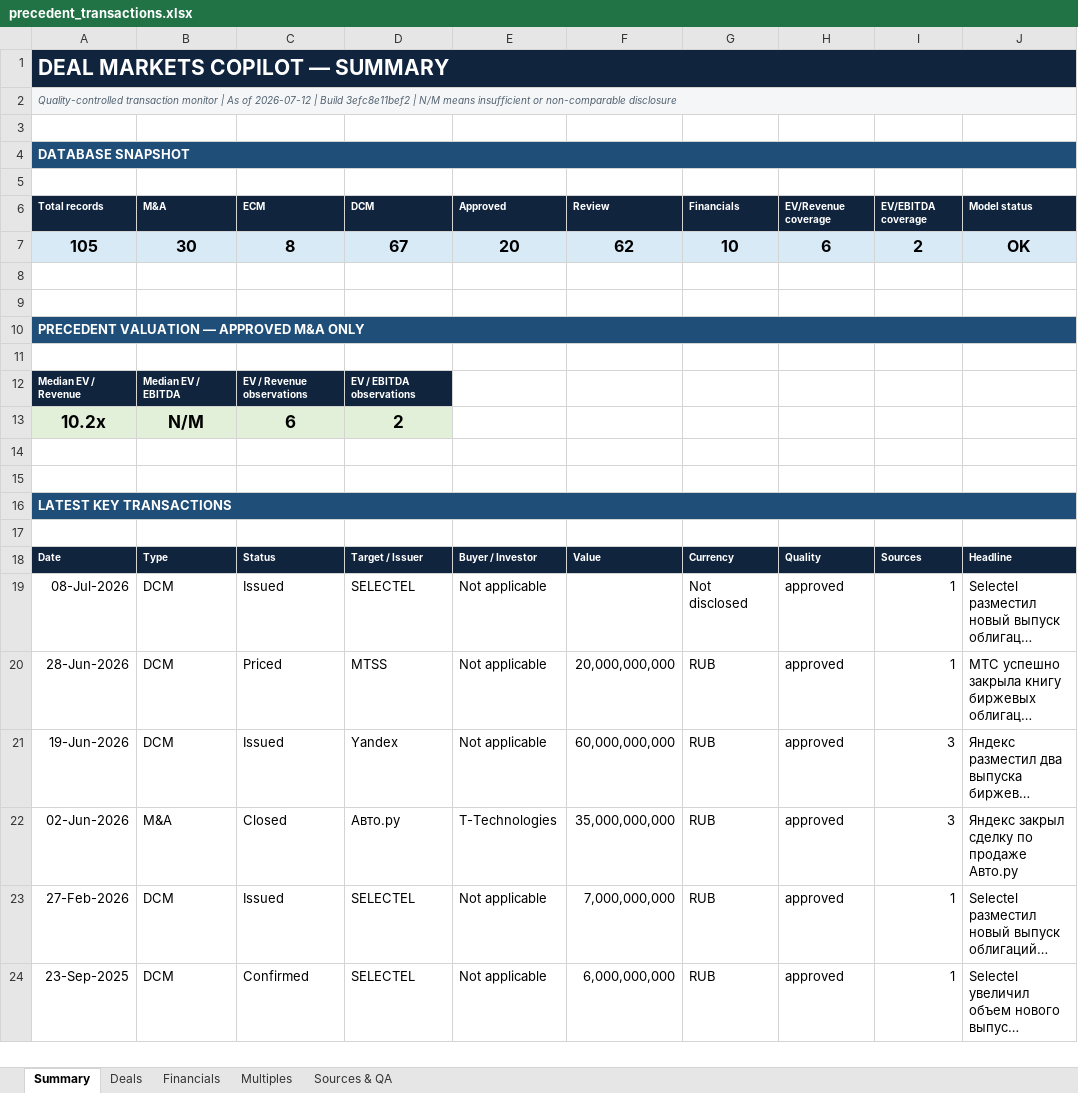
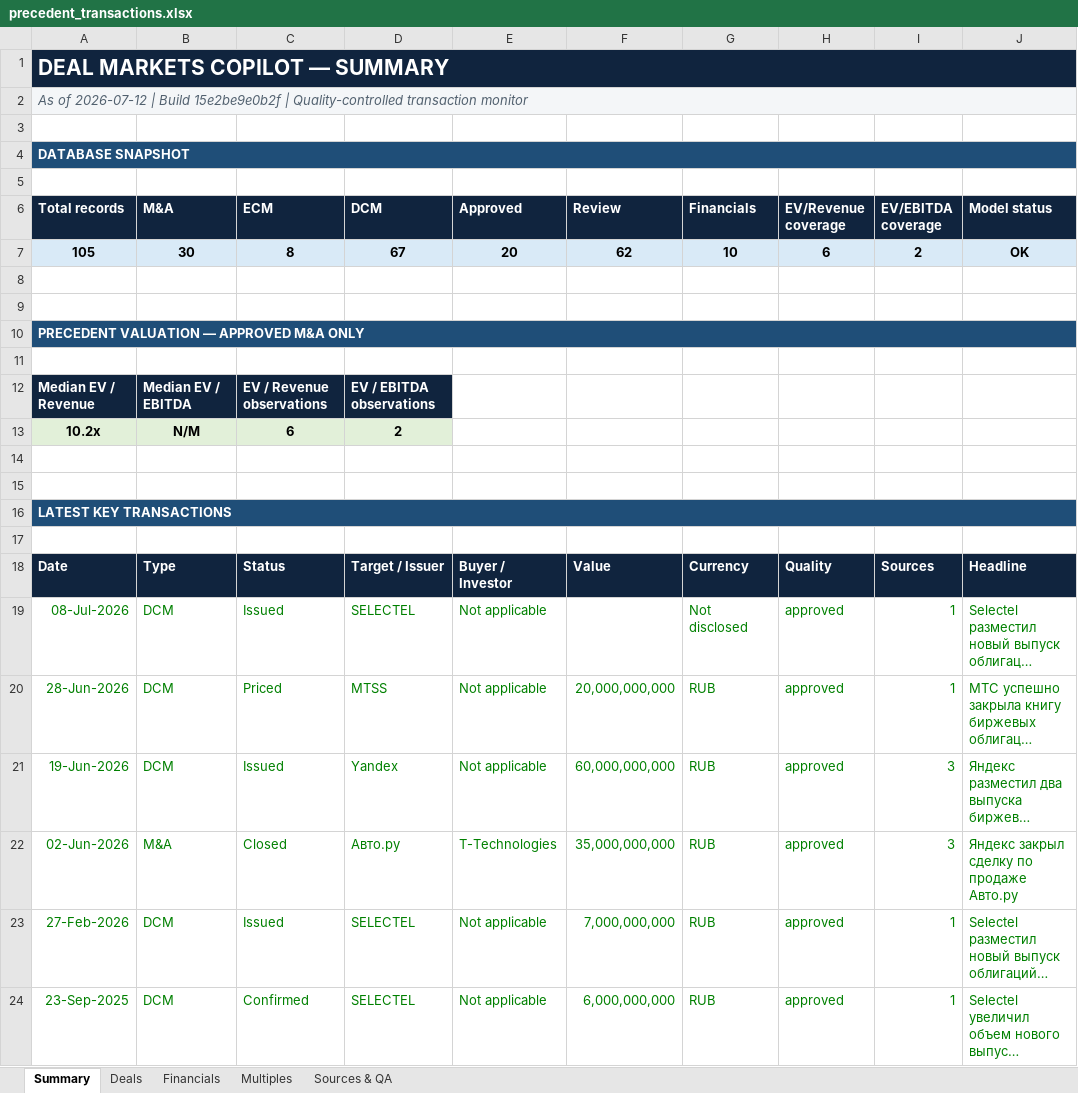
Before and after one commit to irisaurum/deal-markets-copilot, an Excel workbook: output/precedent_transactions.xlsx, sheet Summary, drawn as a sheet; long unchanged cells end in …; values as stored, in another font and other column widths than the file's, no borders; the diff names each change by its address in the sheet, - before the commit and + after, or states it on an @@ line.

```diff
--- a/output/precedent_transactions.xlsx (sheet Summary)
+++ b/output/precedent_transactions.xlsx (sheet Summary)
-A2 (Total records): Quality-controlled transaction monitor | As of 2026-07-12 | Build 3efc8e11bef2 | N/M means insufficient or non-comparable disclosure
+A2 (Total records): As of 2026-07-12 | Build 15e2be9e0b2f | Quality-controlled transaction monitor
@@ A2 text size: larger @@
@@ A6:J6 text size: larger @@
@@ A7:J7 text size: smaller @@
@@ A12:D12 text size: larger @@
@@ A13:D13 text size: smaller @@
@@ A18:J18 text size: larger @@
-A19:E19 text colour: black
+A19:E19 text colour: #008000
-G19:J19 text colour: black
+G19:J19 text colour: #008000
-A20:J24 text colour: black
+A20:J24 text colour: #008000
```
Also changed, not shown: sheet Multiples, sheet Sources & QA, sheet Deals, sheet Financials, formulas that keep their value, 5 other files.
